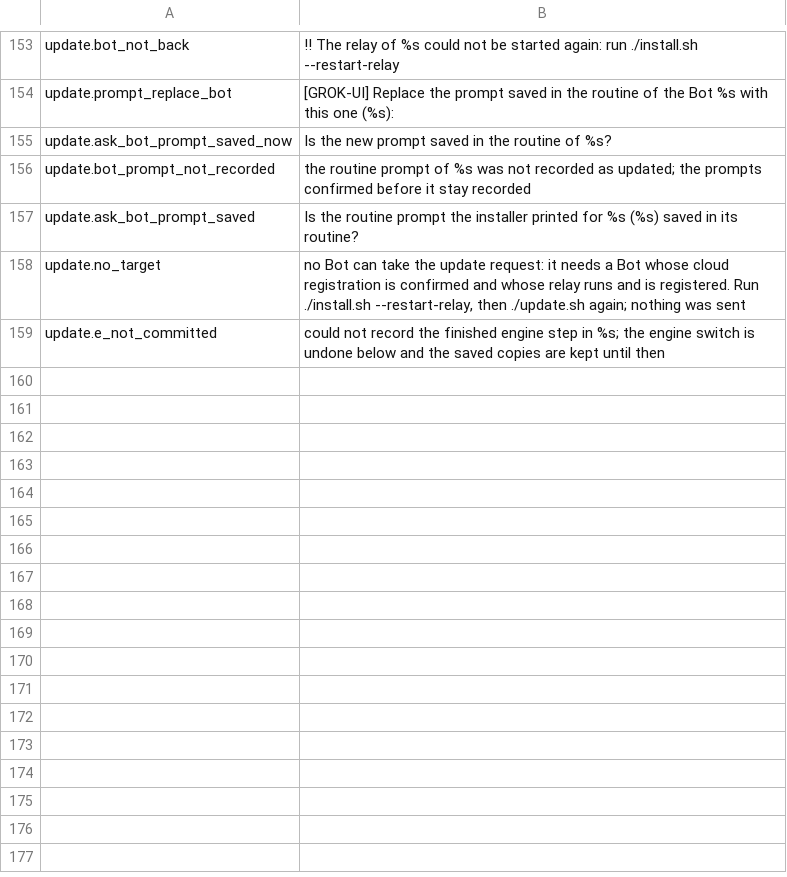
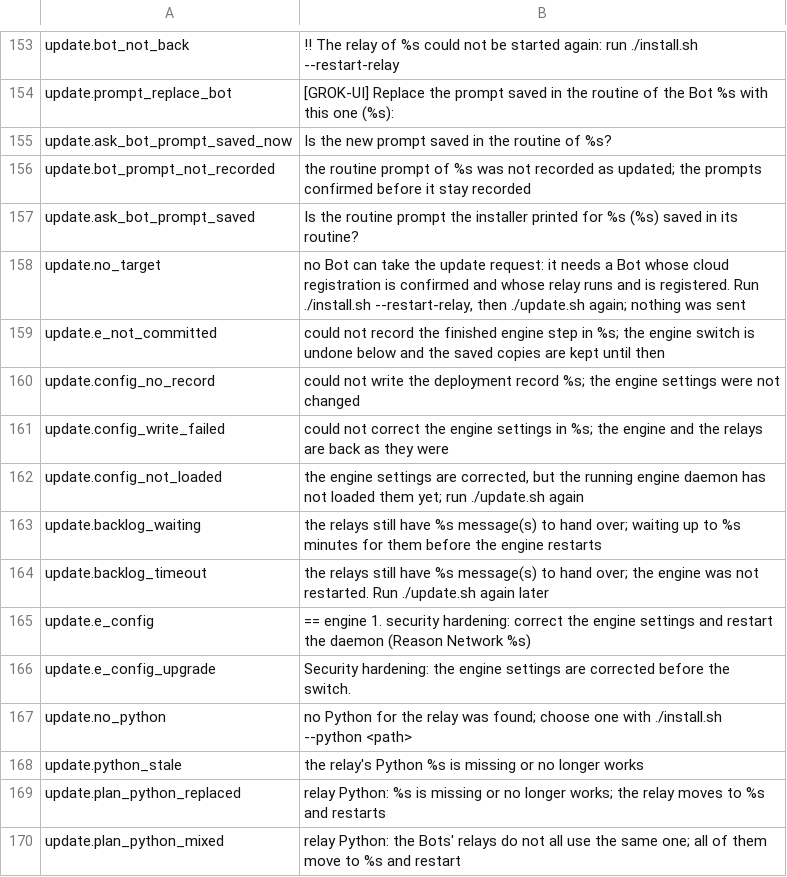
Before and after one commit to xiaozhenliu/agent-mesh, a TSV file: scripts/messages/en/update.tsv, drawn as a sheet; only a part is shown, gaps mark what is left out; the diff covers the shown part only; the diff names each change by its address in the sheet, - before the commit and + after, or states it on an @@ line.

```diff
--- a/scripts/messages/en/update.tsv
+++ b/scripts/messages/en/update.tsv
+row 160: update.config_no_record | could not write the deployment record %s; the engine settings were not changed
+row 161: update.config_write_failed | could not correct the engine settings in %s; the engine and the relays are back as they were
+row 162: update.config_not_loaded | the engine settings are corrected, but the running engine daemon has not loaded them yet; run ./update.sh again
+row 163: update.backlog_waiting | the relays still have %s message(s) to hand over; waiting up to %s minutes for them before the engine restarts
+row 164: update.backlog_timeout | the relays still have %s message(s) to hand over; the engine was not restarted. Run ./update.sh again later
+row 165: update.e_config | == engine 1. security hardening: correct the engine settings and restart the daemon (Reason Network %s)
+row 166: update.e_config_upgrade | Security hardening: the engine settings are corrected before the switch.
+row 167: update.no_python | no Python for the relay was found; choose one with ./install.sh --python <path>
+row 168: update.python_stale | the relay's Python %s is missing or no longer works
+row 169: update.plan_python_replaced | relay Python: %s is missing or no longer works; the relay moves to %s and restarts
+row 170: update.plan_python_mixed | relay Python: the Bots' relays do not all use the same one; all of them move to %s and restart
```
Also changed, not shown: 11 added rows and 2 edited cells elsewhere in this file, scripts/messages/en/check.tsv, scripts/messages/en/install.tsv, 26 other files.
